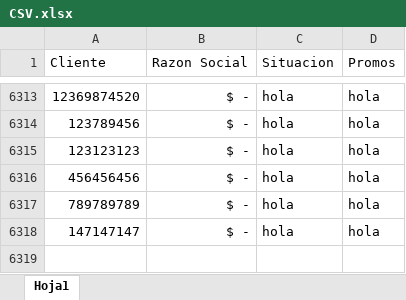
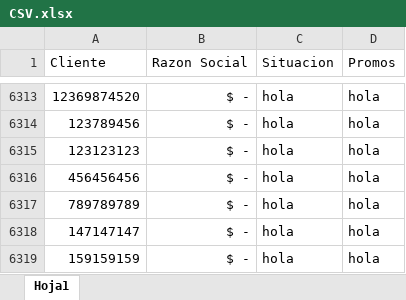
Before and after one commit to SantiagoPQ2/Web, an Excel workbook: public/CSV.xlsx, sheet Hoja1, drawn as a sheet; only a part is shown, gaps mark what is left out; values as stored, in another font and other column widths than the file's, no borders; the diff names each change by its address in the sheet, - before the commit and + after, or states it on an @@ line.

Commit message:
Add files via upload

```diff
--- a/public/CSV.xlsx (sheet Hoja1)
+++ b/public/CSV.xlsx (sheet Hoja1)
+row 6319: 159159159 | $ - | hola | hola
```
